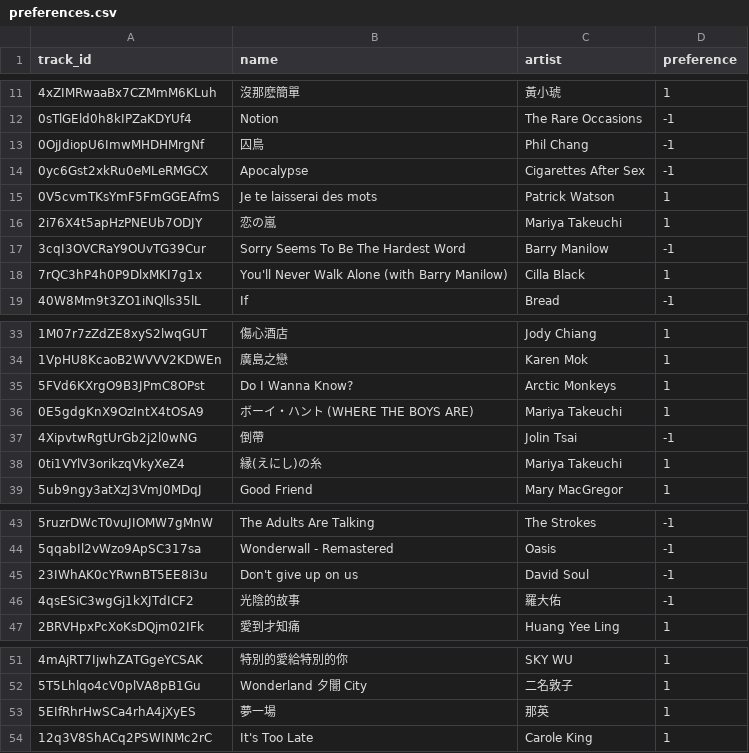
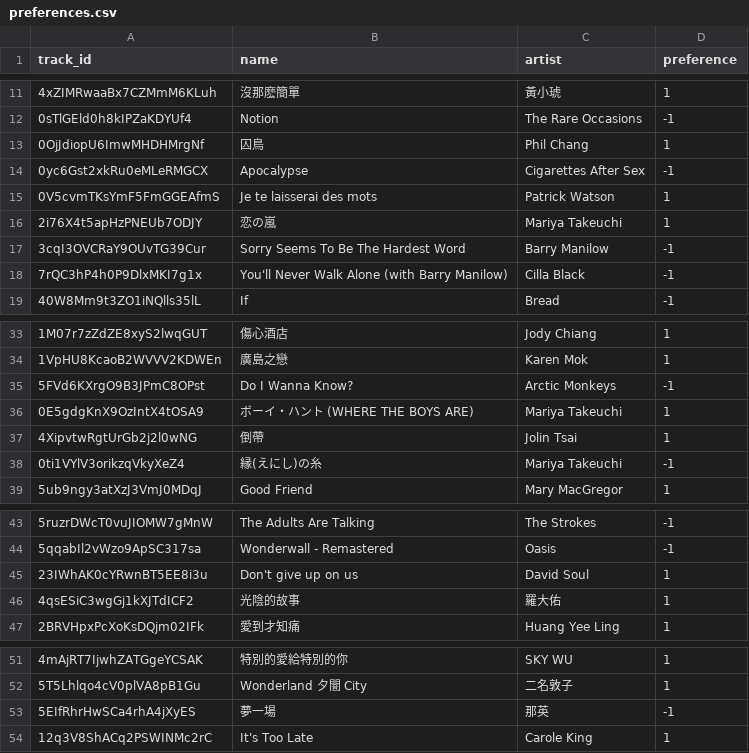
Before and after one commit to Joseph-233/music-recommendation, a CSV file: streamlit/temp_data/preferences.csv, drawn as a sheet; only a part is shown, gaps mark what is left out; the diff covers the shown part only.

```diff
--- a/streamlit/temp_data/preferences.csv
+++ b/streamlit/temp_data/preferences.csv
@@ -12,3 +12,3 @@ track_id,name,artist,preference
 0sTlGEld0h8kIPZaKDYUf4,Notion,The Rare Occasions,-1
-0OjJdiopU6ImwMHDHMrgNf,囚鳥,Phil Chang,-1
+0OjJdiopU6ImwMHDHMrgNf,囚鳥,Phil Chang,1
 0yc6Gst2xkRu0eMLeRMGCX,Apocalypse,Cigarettes After Sex,-1
@@ -17,3 +17,3 @@ track_id,name,artist,preference
 3cqI3OVCRaY9OUvTG39Cur,Sorry Seems To Be The Hardest Word,Barry Manilow,-1
-7rQC3hP4h0P9DlxMKI7g1x,You'll Never Walk Alone (with Barry Manilow),Cilla Black,1
+7rQC3hP4h0P9DlxMKI7g1x,You'll Never Walk Alone (with Barry Manilow),Cilla Black,-1
 40W8Mm9t3ZO1iNQlls35lL,If,Bread,-1
@@ -34,6 +34,6 @@ track_id,name,artist,preference
 1VpHU8KcaoB2WVVV2KDWEn,廣島之戀,Karen Mok,1
-5FVd6KXrgO9B3JPmC8OPst,Do I Wanna Know?,Arctic Monkeys,1
+5FVd6KXrgO9B3JPmC8OPst,Do I Wanna Know?,Arctic Monkeys,-1
 0E5gdgKnX9OzIntX4tOSA9,ボーイ・ハント (WHERE THE BOYS ARE),Mariya Takeuchi,1
-4XipvtwRgtUrGb2j2l0wNG,倒帶,Jolin Tsai,-1
-0ti1VYlV3orikzqVkyXeZ4,縁(えにし)の糸,Mariya Takeuchi,1
+4XipvtwRgtUrGb2j2l0wNG,倒帶,Jolin Tsai,1
+0ti1VYlV3orikzqVkyXeZ4,縁(えにし)の糸,Mariya Takeuchi,-1
 5ub9ngy3atXzJ3VmJ0MDqJ,Good Friend,Mary MacGregor,1
@@ -44,4 +44,4 @@ track_id,name,artist,preference
 5qqabIl2vWzo9ApSC317sa,Wonderwall - Remastered,Oasis,-1
-23IWhAK0cYRwnBT5EE8i3u,Don't give up on us,David Soul,-1
-4qsESiC3wgGj1kXJTdICF2,光陰的故事,羅大佑,-1
+23IWhAK0cYRwnBT5EE8i3u,Don't give up on us,David Soul,1
+4qsESiC3wgGj1kXJTdICF2,光陰的故事,羅大佑,1
 2BRVHpxPcXoKsDQjm02IFk,愛到才知痛,Huang Yee Ling,1
@@ -52,3 +52,3 @@ track_id,name,artist,preference
 5T5Lhlqo4cV0plVA8pB1Gu,Wonderland 夕闇 City,二名敦子,1
-5EIfRhrHwSCa4rhA4jXyES,夢一場,那英,1
+5EIfRhrHwSCa4rhA4jXyES,夢一場,那英,-1
 12q3V8ShACq2PSWINMc2rC,It's Too Late,Carole King,1
```
Also changed, not shown: 26 added rows elsewhere in this file, streamlit/temp_data/top_10_with_names.csv, 2 other files.
